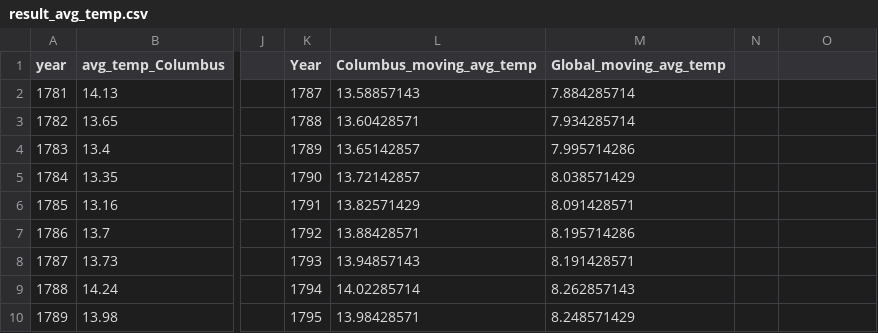
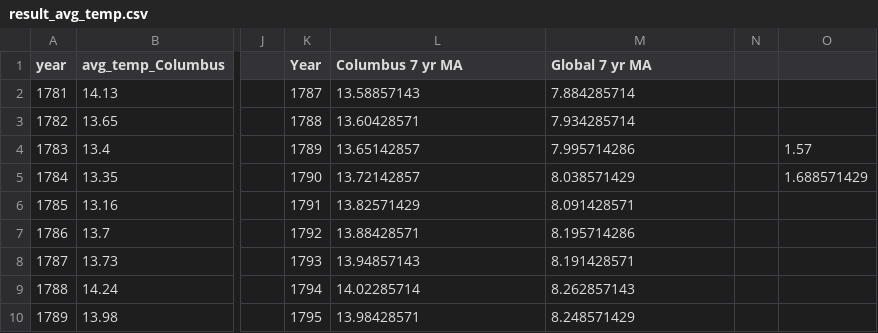
Before and after one commit to larsenk23/udacity_weather_trends, a CSV file: result_avg_temp.csv, drawn as a sheet; only a part is shown, gaps mark what is left out; the diff names each change by its address in the sheet, - before the commit and + after, or states it on an @@ line.

Commit message:
Update result_avg_temp.csv

```diff
--- a/result_avg_temp.csv
+++ b/result_avg_temp.csv
-L1: Columbus_moving_avg_temp
+L1: Columbus 7 yr MA
-M1: Global_moving_avg_temp
+M1: Global 7 yr MA
-O4: (empty)
+O4: 1.57
-O5: (empty)
+O5: 1.688571429
```
